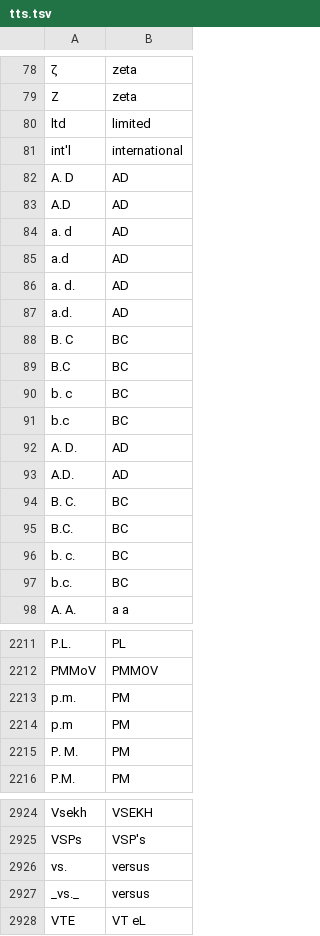
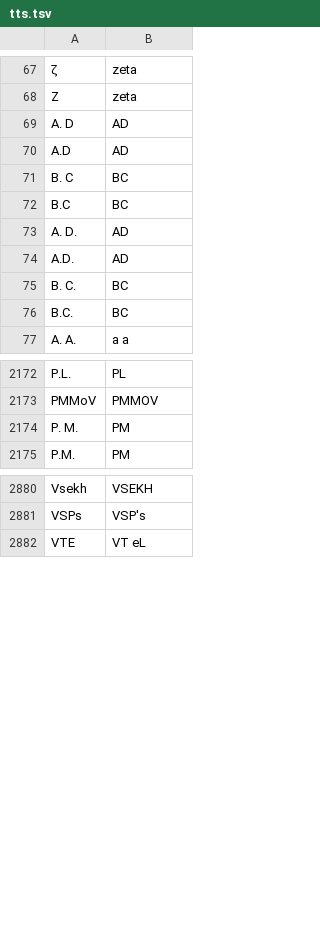
Before and after one commit to wenet-e2e/WeTextProcessing, a TSV file: tn/english/data/whitelist/tts.tsv, drawn as a sheet; only a part is shown, gaps mark what is left out; the diff covers the shown part only; the diff names each change by its address in the sheet, - before the commit and + after, or states it on an @@ line.

```diff
--- a/tn/english/data/whitelist/tts.tsv
+++ b/tn/english/data/whitelist/tts.tsv
-row 80: ltd | limited
-row 81: int'l | international
-row 84: a. d | AD
-row 85: a.d | AD
-row 86: a. d. | AD
-row 87: a.d. | AD
-row 90: b. c | BC
-row 91: b.c | BC
-row 96: b. c. | BC
-row 97: b.c. | BC
-row 2213: p.m. | PM
-row 2214: p.m | PM
-row 2926: vs. | versus
-row 2927: _vs._ | versus
```
Also changed, not shown: 33 removed rows elsewhere in this file.
